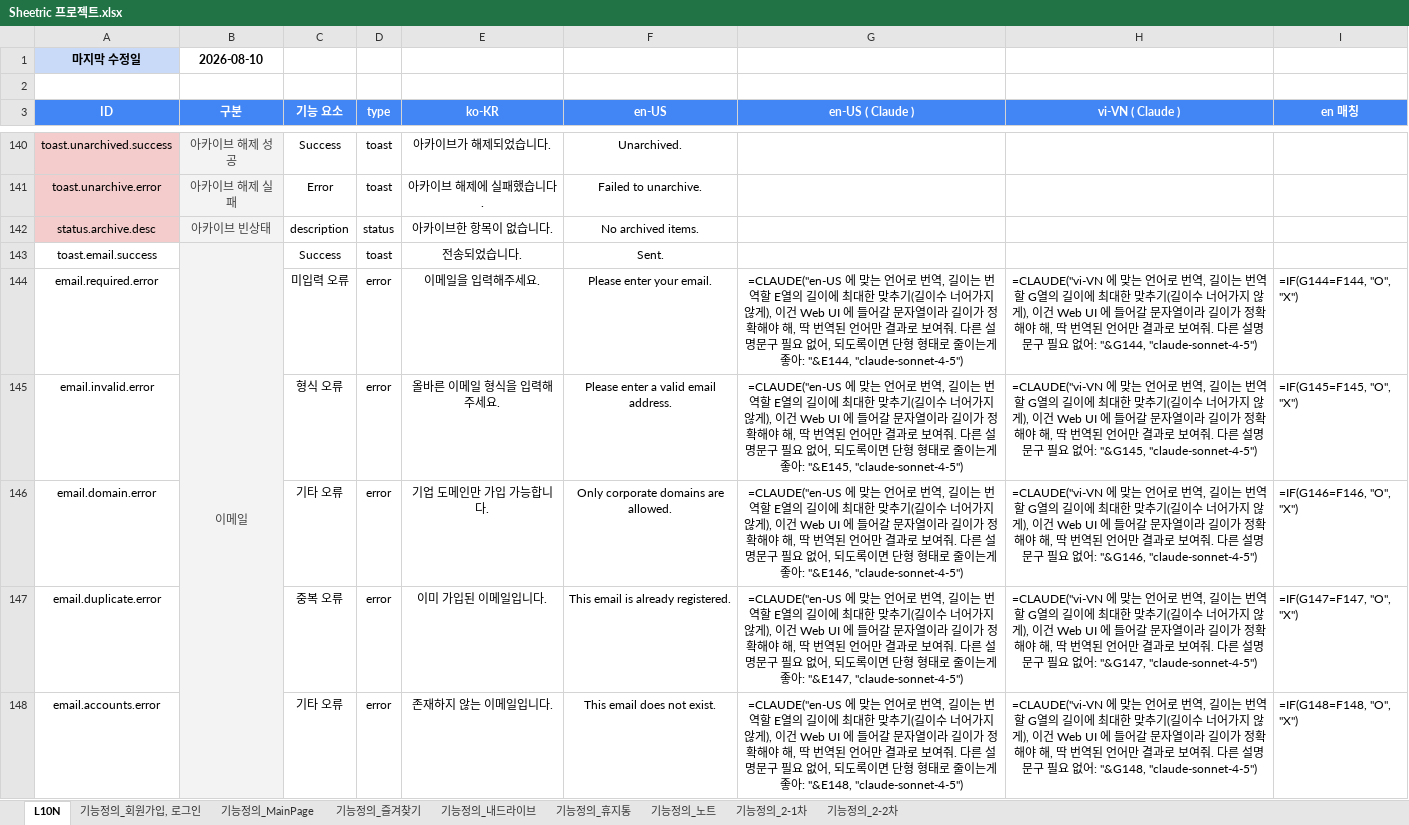
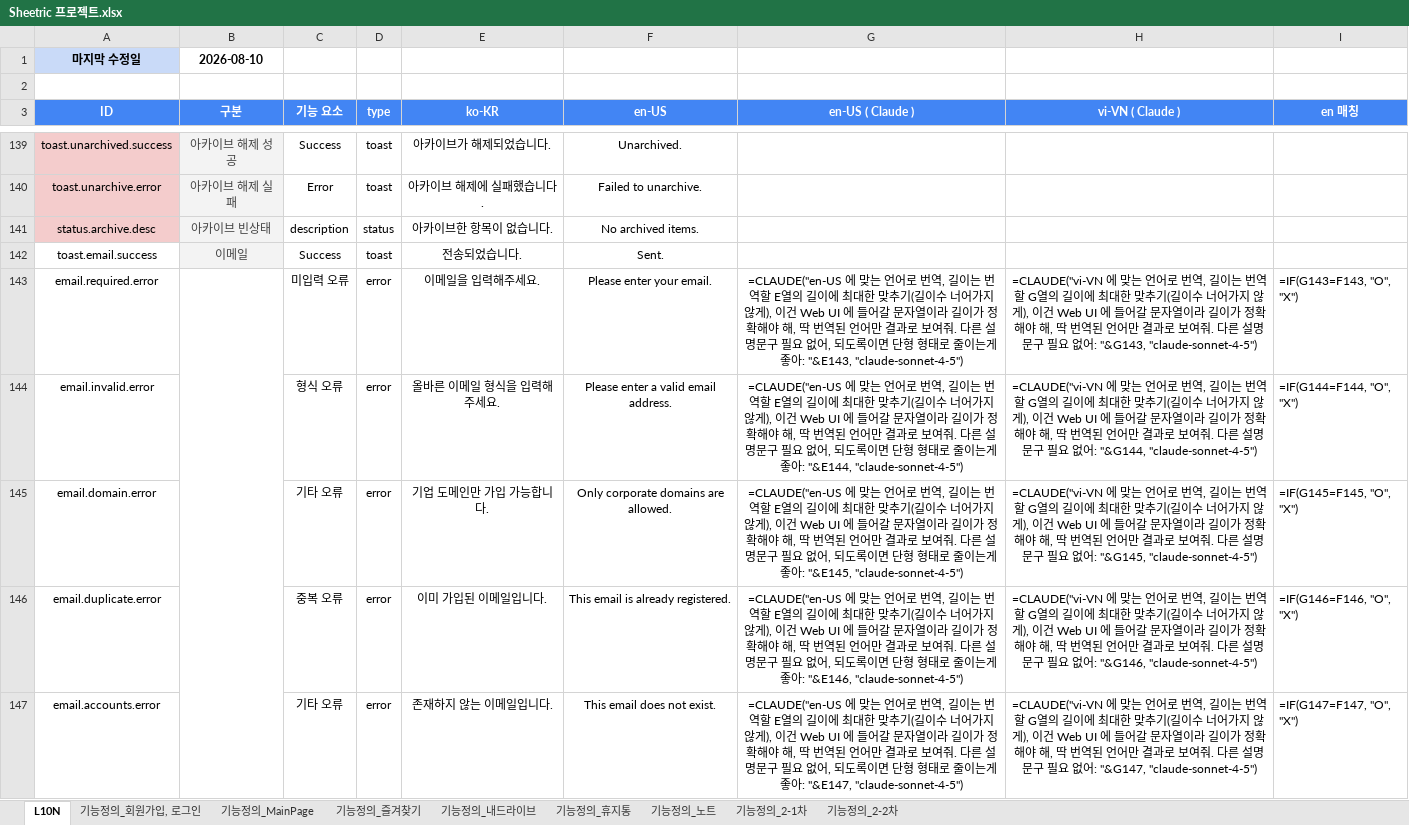
Before and after one commit to echoit-joy/product-knowledge-base, an Excel workbook: projects/sheetric/xlsx/Sheetric 프로젝트.xlsx, sheet L10N, drawn as a sheet; only a part is shown, gaps mark what is left out; values as stored, in another font and other column widths than the file's, no borders; formulas without a stored value are shown as written; conditional formats not drawn; removed rows and columns are numbered as before the commit, all else as after; the diff covers the shown part only; the diff names each change by its address in the sheet, - before the commit and + after, or states it on an @@ line.

```diff
--- a/projects/sheetric/xlsx/Sheetric 프로젝트.xlsx (sheet L10N)
+++ b/projects/sheetric/xlsx/Sheetric 프로젝트.xlsx (sheet L10N)
-B143:B148 merged
+B143:B148 merged
-G143 (en-US ( Claude )): …좋아: "&E144, "claude-sonnet-4-5")
+G143 (en-US ( Claude )): …좋아: "&E143, "claude-sonnet-4-5")
-H143 (vi-VN ( Claude )): …없어: "&G144, "claude-sonnet-4-5")
+H143 (vi-VN ( Claude )): …없어: "&G143, "claude-sonnet-4-5")
-I143 (en 매칭): =IF(G144=F144, "O", "X")
+I143 (en 매칭): =IF(G143=F143, "O", "X")
-G144 (en-US ( Claude )): …좋아: "&E145, "claude-sonnet-4-5")
+G144 (en-US ( Claude )): …좋아: "&E144, "claude-sonnet-4-5")
-H144 (vi-VN ( Claude )): …없어: "&G145, "claude-sonnet-4-5")
+H144 (vi-VN ( Claude )): …없어: "&G144, "claude-sonnet-4-5")
-I144 (en 매칭): =IF(G145=F145, "O", "X")
+I144 (en 매칭): =IF(G144=F144, "O", "X")
-G145 (en-US ( Claude )): …좋아: "&E146, "claude-sonnet-4-5")
+G145 (en-US ( Claude )): …좋아: "&E145, "claude-sonnet-4-5")
-H145 (vi-VN ( Claude )): …없어: "&G146, "claude-sonnet-4-5")
+H145 (vi-VN ( Claude )): …없어: "&G145, "claude-sonnet-4-5")
-I145 (en 매칭): =IF(G146=F146, "O", "X")
+I145 (en 매칭): =IF(G145=F145, "O", "X")
-G146 (en-US ( Claude )): …좋아: "&E147, "claude-sonnet-4-5")
+G146 (en-US ( Claude )): …좋아: "&E146, "claude-sonnet-4-5")
-H146 (vi-VN ( Claude )): …없어: "&G147, "claude-sonnet-4-5")
+H146 (vi-VN ( Claude )): …없어: "&G146, "claude-sonnet-4-5")
-I146 (en 매칭): =IF(G147=F147, "O", "X")
+I146 (en 매칭): =IF(G146=F146, "O", "X")
-G147 (en-US ( Claude )): …좋아: "&E148, "claude-sonnet-4-5")
+G147 (en-US ( Claude )): …좋아: "&E147, "claude-sonnet-4-5")
-H147 (vi-VN ( Claude )): …없어: "&G148, "claude-sonnet-4-5")
+H147 (vi-VN ( Claude )): …없어: "&G147, "claude-sonnet-4-5")
-I147 (en 매칭): =IF(G148=F148, "O", "X")
+I147 (en 매칭): =IF(G147=F147, "O", "X")
```
Also changed, not shown: 1 removed row, 208 edited cells and merged cells elsewhere in this sheet, sheet 기능정의_2-2차, 1 other file.
